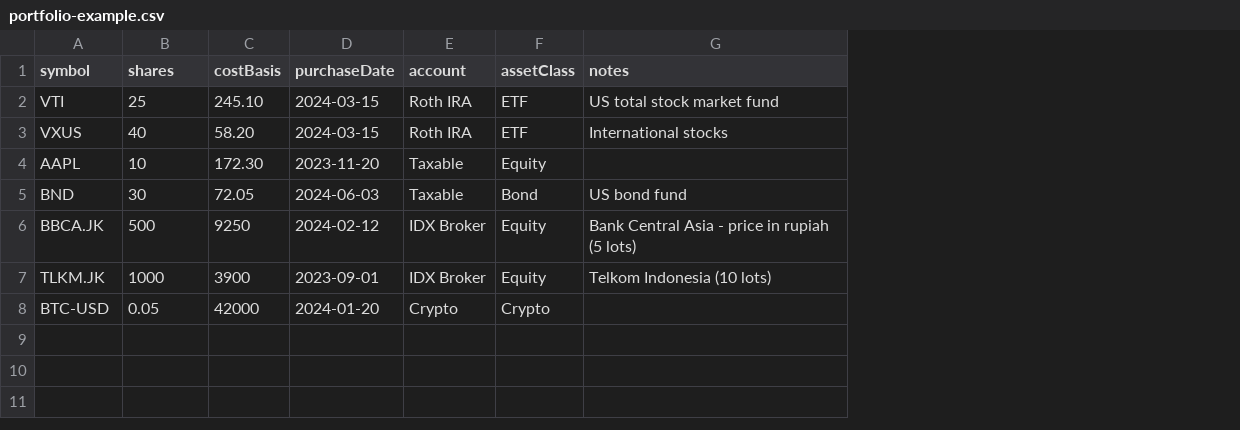
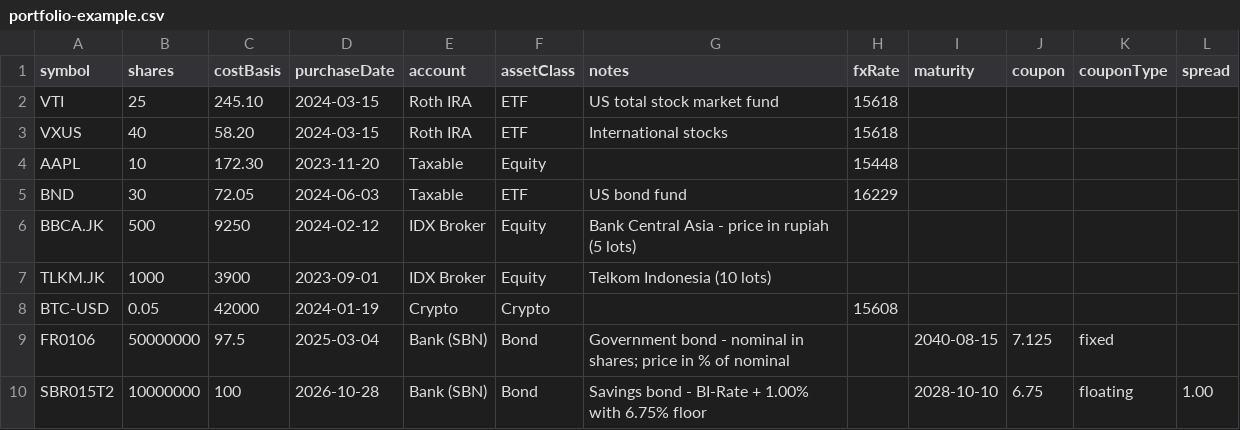
Before and after one commit to JamalGimang123/Terminal-1, a CSV file: public/examples/portfolio-example.csv, drawn as a sheet; the diff names each change by its address in the sheet, - before the commit and + after, or states it on an @@ line.

```diff
--- a/public/examples/portfolio-example.csv
+++ b/public/examples/portfolio-example.csv
+column H (fxRate), rows 2-8: 15618 | 15618 | 15448 | 16229 |  |  | 15608
+column I (maturity), empty
+column J (coupon), empty
+column K (couponType), empty
+column L (spread), empty
-F5 (assetClass): Bond
+F5 (assetClass): ETF
-D8 (purchaseDate): 2024-01-20
+D8 (purchaseDate): 2024-01-19
+row 9: FR0106 | 50000000 | 97.5 | 2025-03-04 | Bank (SBN) | Bond | Government bond - nominal in shares; price in % of nominal |  | 2040-08-15 | 7.125 | fixed
+row 10: SBR015T2 | 10000000 | 100 | 2026-10-28 | Bank (SBN) | Bond | Savings bond - BI-Rate + 1.00% with 6.75% floor |  | 2028-10-10 | 6.75 | floating | 1.00
```
Also changed, not shown: 22 other files.
